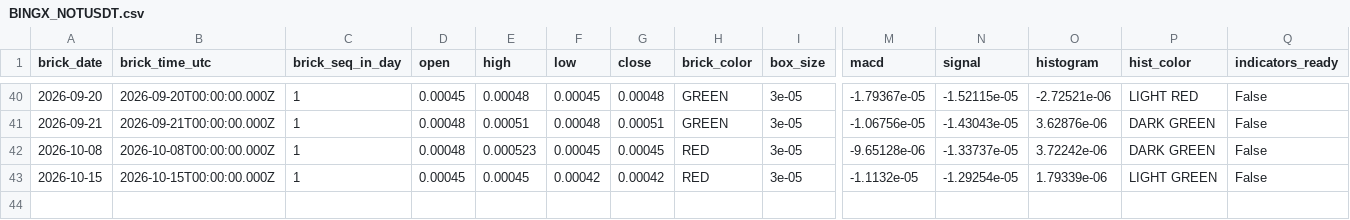
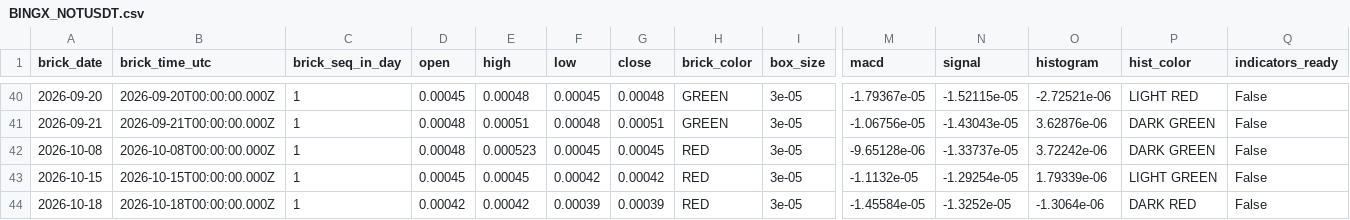
Before and after one commit to suvikshi-ui/suvikshi-ui.github.io, a CSV file: trx/data/coins/BINGX_NOTUSDT.csv, drawn as a sheet; only a part is shown, gaps mark what is left out; rows hold the shown columns only; the diff names each change by its address in the sheet, - before the commit and + after, or states it on an @@ line.

```diff
--- a/trx/data/coins/BINGX_NOTUSDT.csv
+++ b/trx/data/coins/BINGX_NOTUSDT.csv
+row 44: 2026-10-18 | 2026-10-18T00:00:00.000Z | 1 | 0.00042 | 0.00042 | 0.00039 | 0.00039 | RED | 3e-05 | -1.45584e-05 | -1.3252e-05 | -1.3064e-06 | DARK RED | False
```
Also changed, not shown: trx/data/coins/BINGX_CFGUSDT.P.csv, 5 other files.
